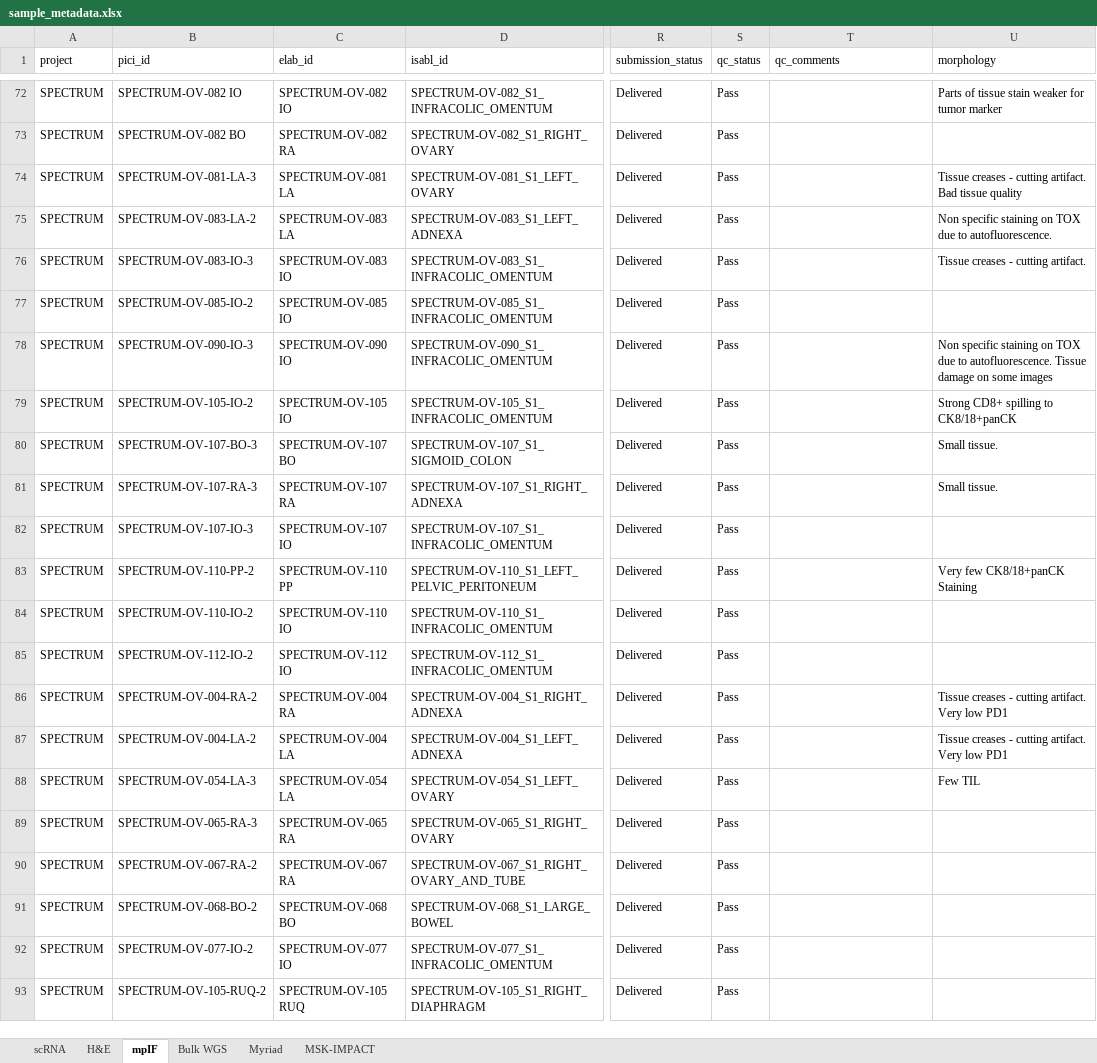
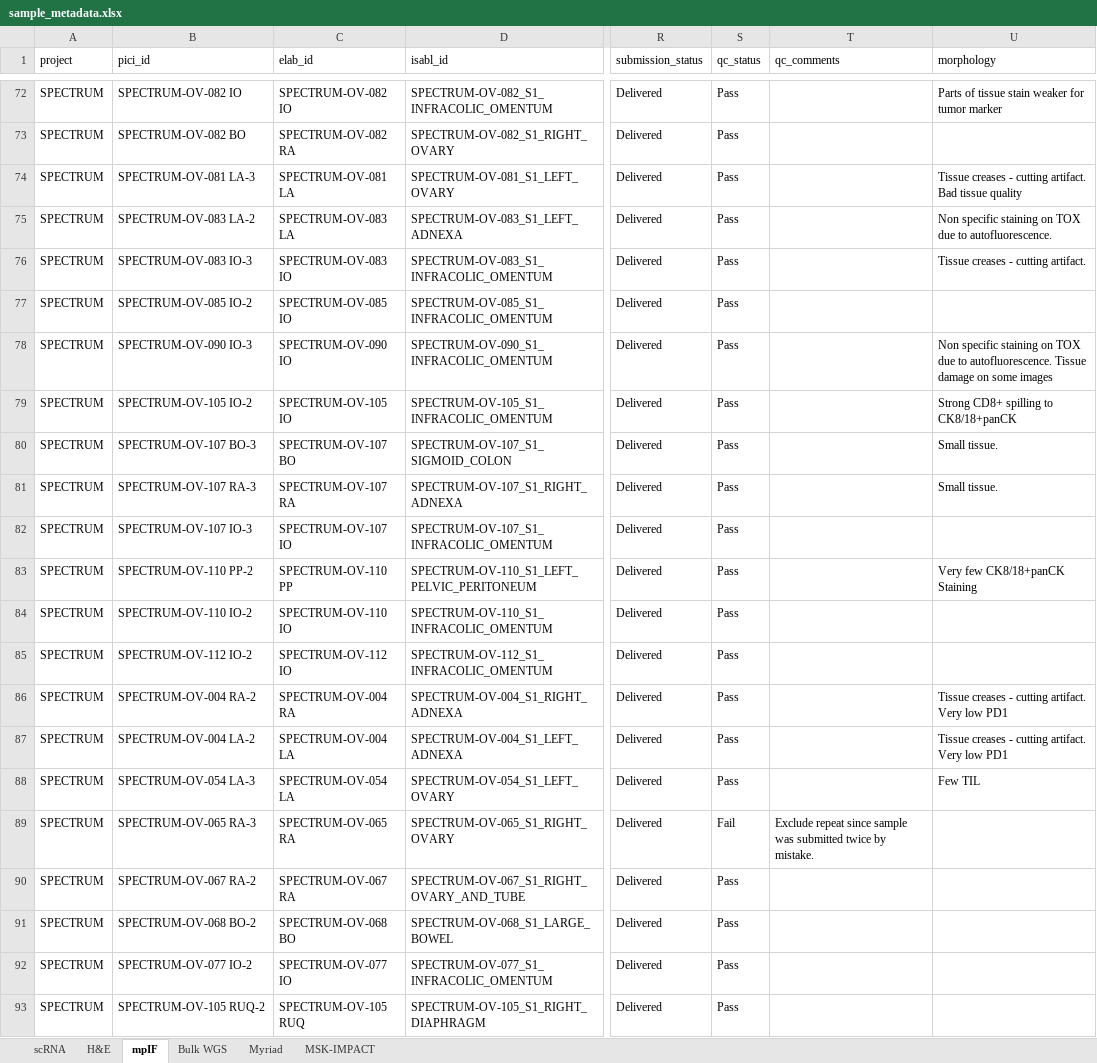
Before and after one commit to shahcompbio/spectrum-tme, an Excel workbook: tables/sample_metadata.xlsx, sheet mpIF, drawn as a sheet; only a part is shown, gaps mark what is left out; values as stored, in another font and other column widths than the file's, no borders; the diff names each change by its address in the sheet, - before the commit and + after, or states it on an @@ line.

```diff
--- a/tables/sample_metadata.xlsx (sheet mpIF)
+++ b/tables/sample_metadata.xlsx (sheet mpIF)
-B74 (pici_id): SPECTRUM-OV-081-LA-3
+B74 (pici_id): SPECTRUM-OV-081 LA-3
-B75 (pici_id): SPECTRUM-OV-083-LA-2
+B75 (pici_id): SPECTRUM-OV-083 LA-2
-B76 (pici_id): SPECTRUM-OV-083-IO-3
+B76 (pici_id): SPECTRUM-OV-083 IO-3
-B77 (pici_id): SPECTRUM-OV-085-IO-2
+B77 (pici_id): SPECTRUM-OV-085 IO-2
-B78 (pici_id): SPECTRUM-OV-090-IO-3
+B78 (pici_id): SPECTRUM-OV-090 IO-3
-B79 (pici_id): SPECTRUM-OV-105-IO-2
+B79 (pici_id): SPECTRUM-OV-105 IO-2
-B80 (pici_id): SPECTRUM-OV-107-BO-3
+B80 (pici_id): SPECTRUM-OV-107 BO-3
-B81 (pici_id): SPECTRUM-OV-107-RA-3
+B81 (pici_id): SPECTRUM-OV-107 RA-3
-B82 (pici_id): SPECTRUM-OV-107-IO-3
+B82 (pici_id): SPECTRUM-OV-107 IO-3
-B83 (pici_id): SPECTRUM-OV-110-PP-2
+B83 (pici_id): SPECTRUM-OV-110 PP-2
-B84 (pici_id): SPECTRUM-OV-110-IO-2
+B84 (pici_id): SPECTRUM-OV-110 IO-2
-B85 (pici_id): SPECTRUM-OV-112-IO-2
+B85 (pici_id): SPECTRUM-OV-112 IO-2
-B86 (pici_id): SPECTRUM-OV-004-RA-2
+B86 (pici_id): SPECTRUM-OV-004 RA-2
-B87 (pici_id): SPECTRUM-OV-004-LA-2
+B87 (pici_id): SPECTRUM-OV-004 LA-2
-B88 (pici_id): SPECTRUM-OV-054-LA-3
+B88 (pici_id): SPECTRUM-OV-054 LA-3
-B89 (pici_id): SPECTRUM-OV-065-RA-3
+B89 (pici_id): SPECTRUM-OV-065 RA-3
-S89 (qc_status): Pass
+S89 (qc_status): Fail
-T89 (qc_comments): (empty)
+T89 (qc_comments): Exclude repeat since sample was submitted twice by mistake.
-B90 (pici_id): SPECTRUM-OV-067-RA-2
+B90 (pici_id): SPECTRUM-OV-067 RA-2
-B91 (pici_id): SPECTRUM-OV-068-BO-2
+B91 (pici_id): SPECTRUM-OV-068 BO-2
-B92 (pici_id): SPECTRUM-OV-077-IO-2
+B92 (pici_id): SPECTRUM-OV-077 IO-2
-B93 (pici_id): SPECTRUM-OV-105-RUQ-2
+B93 (pici_id): SPECTRUM-OV-105 RUQ-2
```
Also changed, not shown: sheet MSK-IMPACT, sheet Bulk WGS, sheet scRNA, tables/patient_metadata.xlsx.
